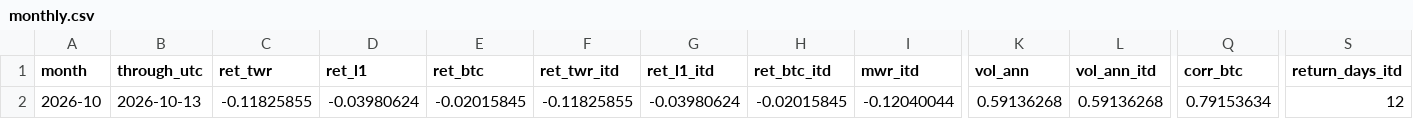
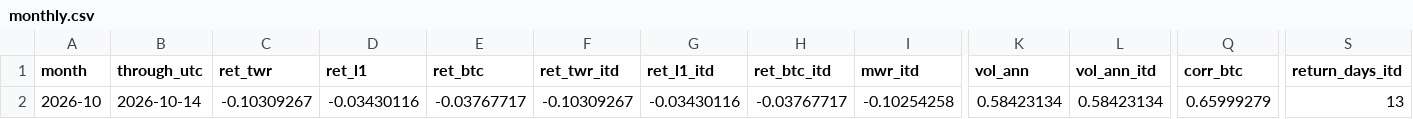
Before and after one commit to reouthq/track, a CSV file: data/monthly.csv, drawn as a sheet; only a part is shown, gaps mark what is left out; the diff covers the shown part only; the diff names each change by its address in the sheet, - before the commit and + after, or states it on an @@ line.

```diff
--- a/data/monthly.csv
+++ b/data/monthly.csv
-B2 (through_utc): 2026-10-13
+B2 (through_utc): 2026-10-14
-C2 (ret_twr): -0.11825855
+C2 (ret_twr): -0.10309267
-D2 (ret_l1): -0.03980624
+D2 (ret_l1): -0.03430116
-E2 (ret_btc): -0.02015845
+E2 (ret_btc): -0.03767717
-F2 (ret_twr_itd): -0.11825855
+F2 (ret_twr_itd): -0.10309267
-G2 (ret_l1_itd): -0.03980624
+G2 (ret_l1_itd): -0.03430116
-H2 (ret_btc_itd): -0.02015845
+H2 (ret_btc_itd): -0.03767717
-I2 (mwr_itd): -0.12040044
+I2 (mwr_itd): -0.10254258
-K2 (vol_ann): 0.59136268
+K2 (vol_ann): 0.58423134
-L2 (vol_ann_itd): 0.59136268
+L2 (vol_ann_itd): 0.58423134
-Q2 (corr_btc): 0.79153634
+Q2 (corr_btc): 0.65999279
-S2 (return_days_itd): 12
+S2 (return_days_itd): 13
```
Also changed, not shown: 5 edited cells elsewhere in this file, data/equity_daily.csv, data/income_daily.csv, 4 other files.
